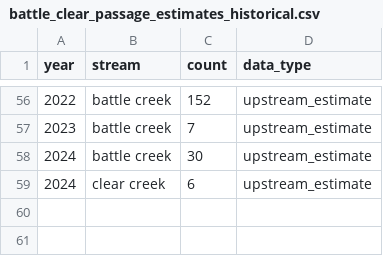
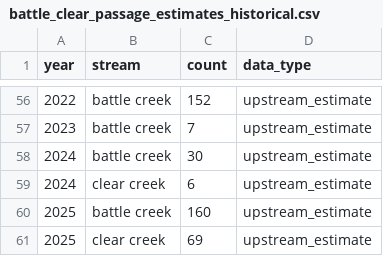
Before and after one commit to SRJPE/SRJPEdata, a CSV file: data-raw/helper-tables/battle_clear_passage_estimates_historical.csv, drawn as a sheet; only a part is shown, gaps mark what is left out; the diff names each change by its address in the sheet, - before the commit and + after, or states it on an @@ line.

Commit message:
add 2025 battle and clear upstream passage:

```diff
--- a/data-raw/helper-tables/battle_clear_passage_estimates_historical.csv
+++ b/data-raw/helper-tables/battle_clear_passage_estimates_historical.csv
+row 60: 2025 | battle creek | 160 | upstream_estimate
+row 61: 2025 | clear creek | 69 | upstream_estimate
```
